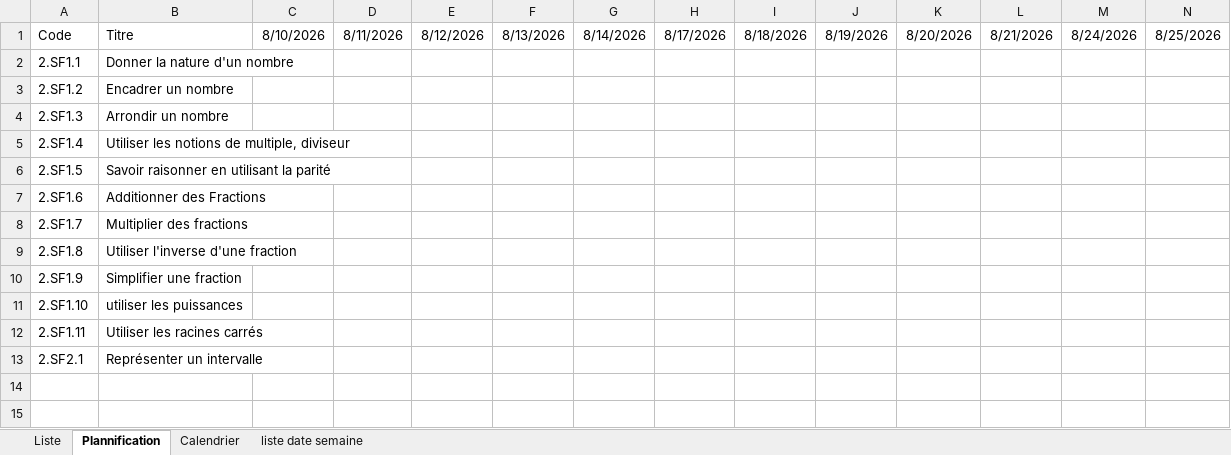
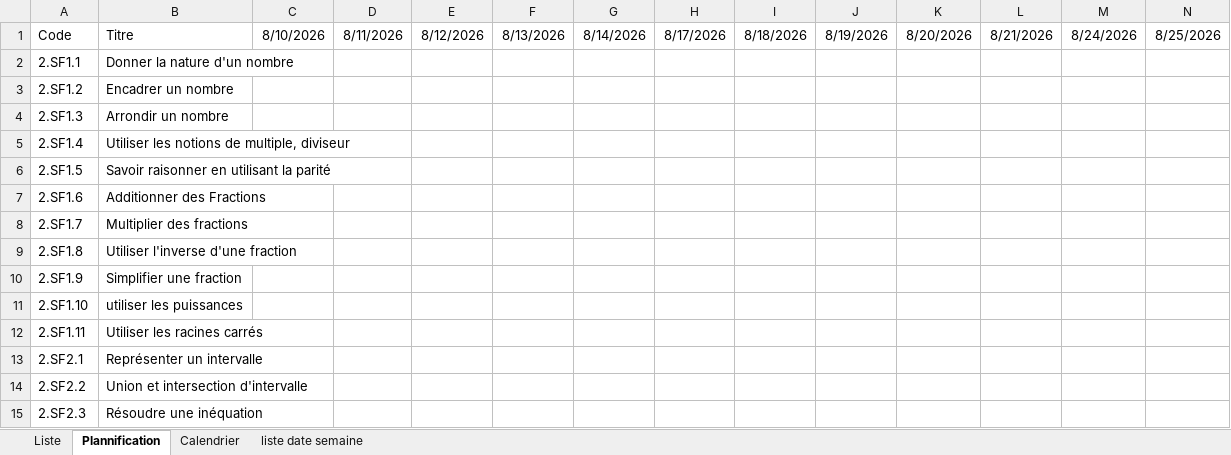
Before and after one commit to Ligne2Maths/Spirale2Maths, an Excel workbook: contenu/Seconde.xlsx, sheet Plannification, drawn as a sheet; only a part is shown; values as stored, in another font and other column widths than the file's, no borders; rows hold the shown columns only; the diff names each change by its address in the sheet, - before the commit and + after, or states it on an @@ line.

```diff
--- a/contenu/Seconde.xlsx (sheet Plannification)
+++ b/contenu/Seconde.xlsx (sheet Plannification)
+row 14: 2.SF2.2 | Union et intersection d'intervalle
+row 15: 2.SF2.3 | Résoudre une inéquation
```
Also changed, not shown: sheet Liste.
